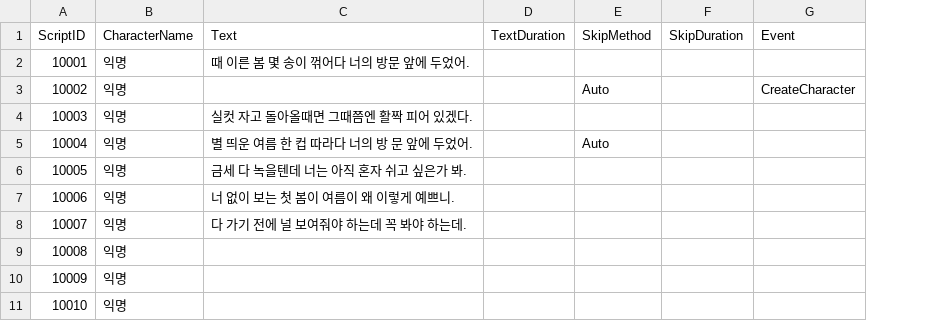
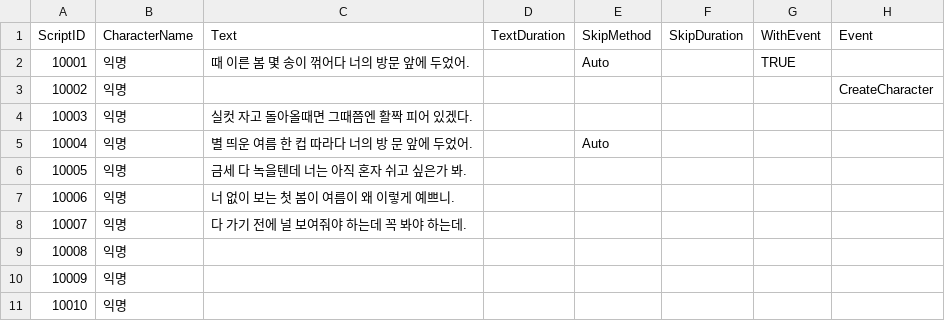
Before and after one commit to snlim00/Mys_Old-Before-240213-, a CSV file: Assets/Data/ScriptTable.csv, drawn as a sheet; only a part is shown; the diff names each change by its address in the sheet, - before the commit and + after, or states it on an @@ line.

Commit message:
[의만] 1. 테스트를 위해 SCriptTable 변경 2. ScriptTable에 WithEvent 파라미터 추가. 3. Script의 WithEvent가 참이면 다음 이벤트 스크립트가 함께 실행되도록 함.

```diff
--- a/Assets/Data/ScriptTable.csv
+++ b/Assets/Data/ScriptTable.csv
+column G (WithEvent), row 2: TRUE
-E2 (SkipMethod): (empty)
+E2 (SkipMethod): Auto
-E3 (SkipMethod): Auto
+E3 (SkipMethod): (empty)
```
Also changed, not shown: 5 other files.
